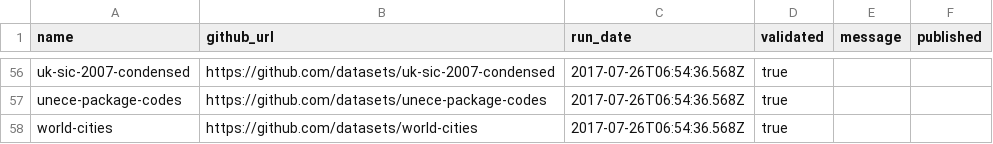
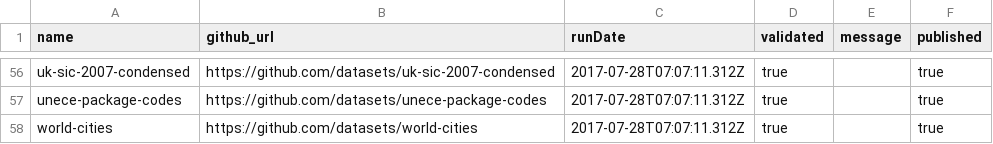
Before and after one commit to datopian/core-datasets-tools, a CSV file: status.csv, drawn as a sheet; only a part is shown, gaps mark what is left out; the diff covers the shown part only.

```diff
--- a/status.csv
+++ b/status.csv
@@ -1 +1 @@
-"name","github_url","run_date","validated","message","published"
+"name","github_url","runDate","validated","message","published"
@@ -56,3 +56,3 @@
-"uk-sic-2007-condensed","https://github.com/datasets/uk-sic-2007-condensed","2017-07-26T06:54:36.568Z",true,"",""
-"unece-package-codes","https://github.com/datasets/unece-package-codes","2017-07-26T06:54:36.568Z",true,"",""
-"world-cities","https://github.com/datasets/world-cities","2017-07-26T06:54:36.568Z",true,"",""
+"uk-sic-2007-condensed","https://github.com/datasets/uk-sic-2007-condensed","2017-07-28T07:07:11.312Z","true","",true
+"unece-package-codes","https://github.com/datasets/unece-package-codes","2017-07-28T07:07:11.312Z","true","",true
+"world-cities","https://github.com/datasets/world-cities","2017-07-28T07:07:11.312Z","true","",true
```
Also changed, not shown: 108 edited cells elsewhere in this file.
